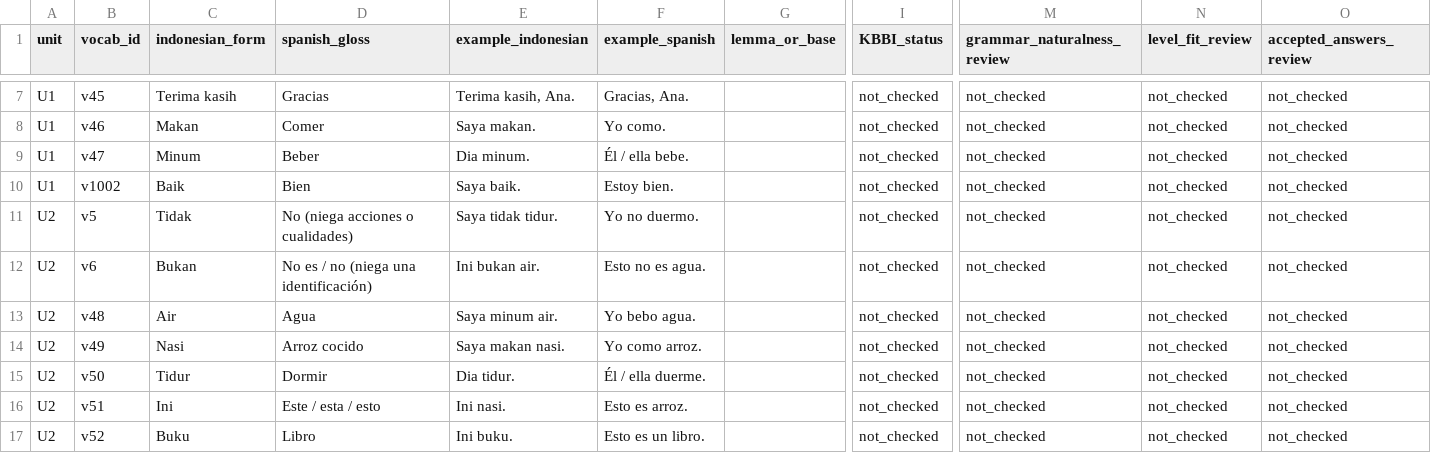
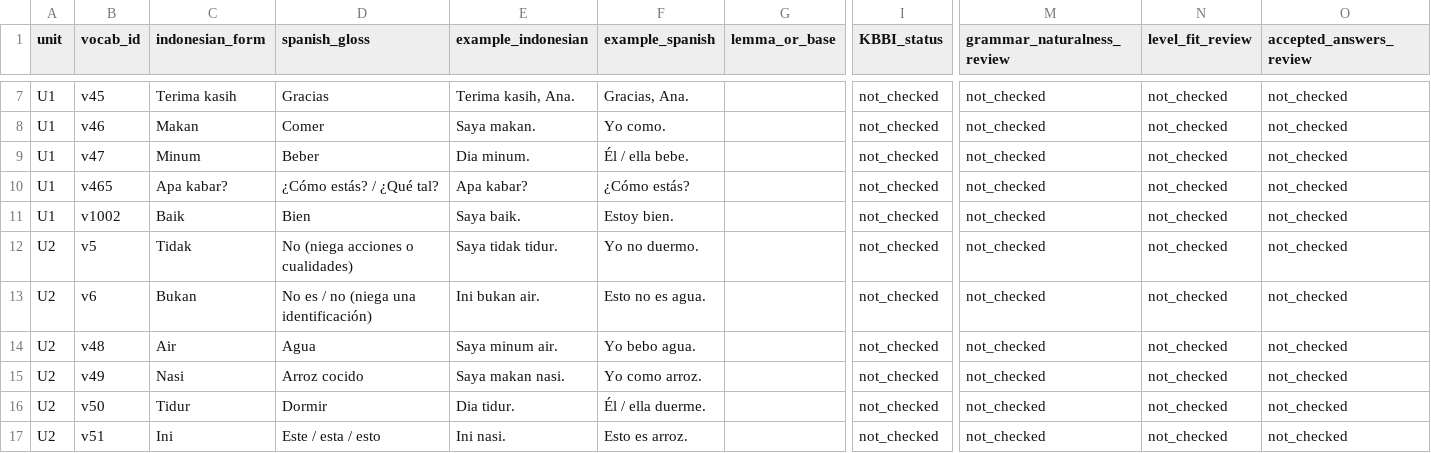
Before and after one commit to luisequeira612-commits/bahasa-studio, a CSV file: docs/A1_VOCABULARY_AUDIT_TRACKER_U1_U23.csv, drawn as a sheet; only a part is shown, gaps mark what is left out; the shorter side is filled out with more unchanged rows; rows hold the shown columns only; the diff names each change by its address in the sheet, - before the commit and + after, or states it on an @@ line.

Commit message:
docs: add missing A1 U1 vocabulary audit row

```diff
--- a/docs/A1_VOCABULARY_AUDIT_TRACKER_U1_U23.csv
+++ b/docs/A1_VOCABULARY_AUDIT_TRACKER_U1_U23.csv
+row 10: U1 | v465 | Apa kabar? | ¿Cómo estás? / ¿Qué tal? | Apa kabar? | ¿Cómo estás? |  | not_checked | not_checked | not_checked | not_checked
```
